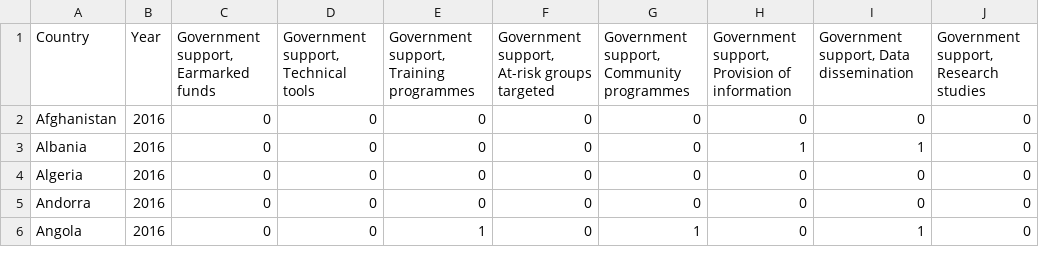
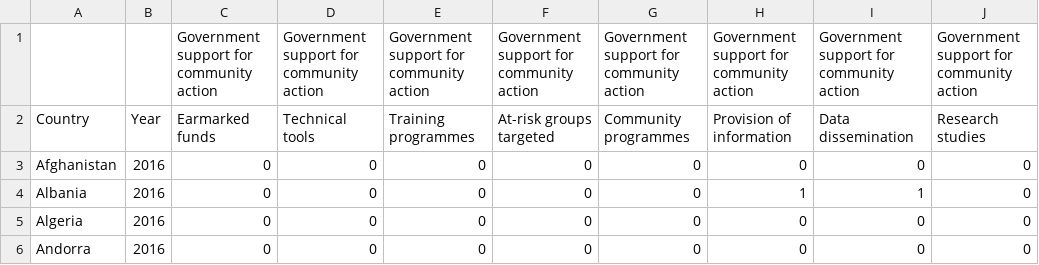
Before and after one commit to TomasTurner/Notorious_ADA_Projet_2019, a CSV file: dataprocessed/Community_actions_processed.csv, drawn as a sheet; only a part is shown; the shorter side is filled out with more unchanged rows.

```diff
--- a/dataprocessed/Community_actions_processed.csv
+++ b/dataprocessed/Community_actions_processed.csv
@@ -1,2 +1,3 @@
-Country,Year,"Government support, Earmarked funds","Government support, Technical tools","Government support, Training programmes","Government support, At-risk groups targeted","Government support, Community programmes","Government support, Provision of information","Government support, Data dissemination","Government support, Research studies"
+,,Government support for community action,Government support for community action,Government support for community action,Government support for community action,Government support for community action,Government support for community action,Government support for community action,Government support for community action
+Country,Year, Earmarked funds, Technical tools, Training programmes, At-risk groups targeted, Community programmes, Provision of information, Data dissemination, Research studies
 Afghanistan, 2016,0,0,0,0,0,0,0,0
```
Also changed, not shown: dataprocessed/Age_limits_processed.csv, dataprocessed/Country_list_final.csv, 7 other files.
